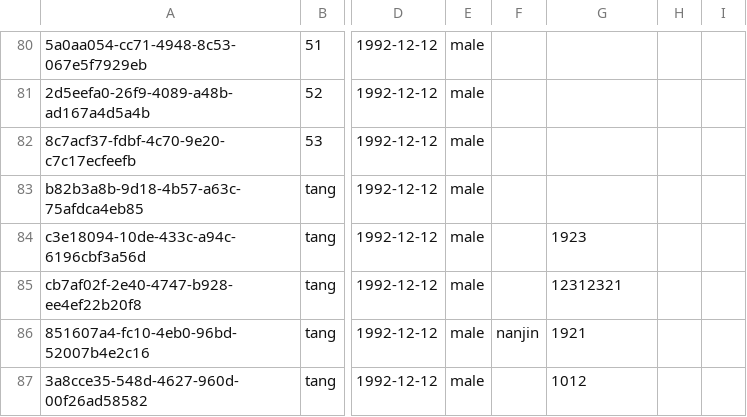
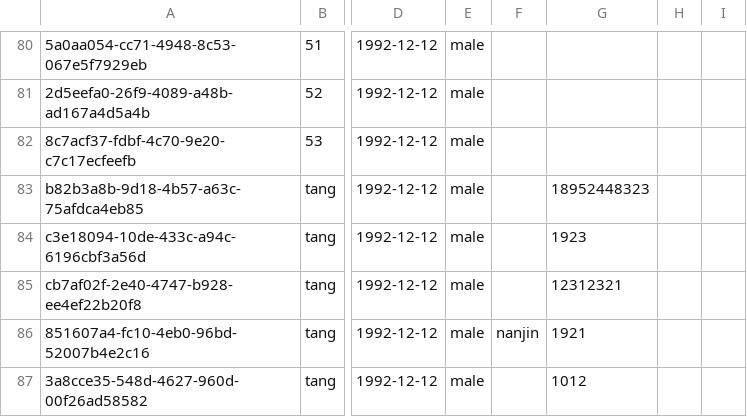
Before and after one commit to MOIPA/MVCDemo, a CSV file: src/customerlist.csv, drawn as a sheet; only a part is shown, gaps mark what is left out; the diff names each change by its address in the sheet, - before the commit and + after, or states it on an @@ line.

```diff
--- a/src/customerlist.csv
+++ b/src/customerlist.csv
-G83: (empty)
+G83: 18952448323
```
Also changed, not shown: 3 other files.
